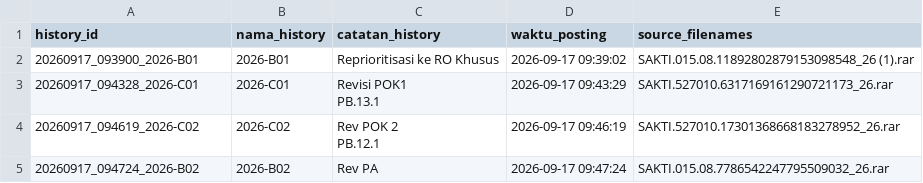
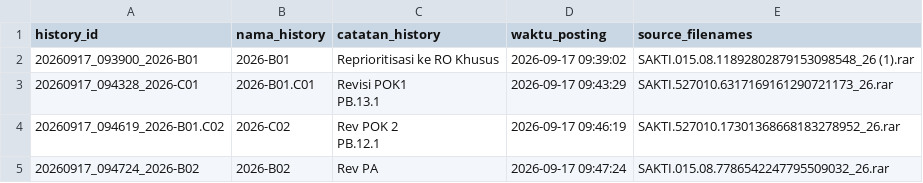
Before and after one commit to gpersada/rapidsakura, a CSV file: history/manifest.csv, drawn as a sheet.

Commit message:
Ubah format nama historuy

```diff
--- a/history/manifest.csv
+++ b/history/manifest.csv
@@ -2,6 +2,6 @@ history_id|nama_history|catatan_history|waktu_posting|source_filenames
 20260917_093900_2026-B01|2026-B01|Reprioritisasi ke RO Khusus|2026-09-17 09:39:02|SAKTI.015.08.11892802879153098548_26 (1).rar
-20260917_094328_2026-C01|2026-C01|"Revisi POK1
-PB.13.1"|2026-09-17 09:43:29|SAKTI.527010.6317169161290721173_26.rar
-20260917_094619_2026-C02|2026-C02|"Rev POK 2
-PB.12.1"|2026-09-17 09:46:19|SAKTI.527010.17301368668183278952_26.rar
+20260917_094328_2026-C01|2026-B01.C01|"Revisi POK1
+PB.13.1"|2026-09-17 09:43:29|SAKTI.527010.6317169161290721173_26.rar
+20260917_094619_2026-B01.C02|2026-C02|"Rev POK 2
+PB.12.1"|2026-09-17 09:46:19|SAKTI.527010.17301368668183278952_26.rar
 20260917_094724_2026-B02|2026-B02|Rev PA|2026-09-17 09:47:24|SAKTI.015.08.7786542247795509032_26.rar
```
